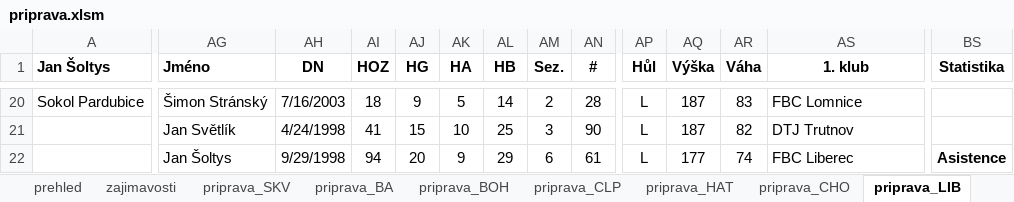
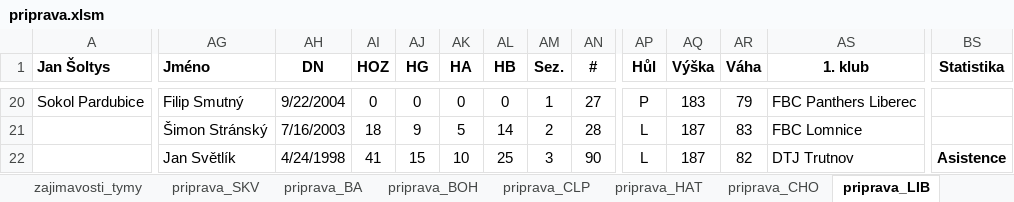
Before and after one commit to klimarichard/ceskyflorbal, an Excel workbook: priprava.xlsm, sheet priprava_LIB, drawn as a sheet; only a part is shown, gaps mark what is left out; values as stored, in another font and other column widths than the file's, no borders; conditional formats not drawn; removed rows and columns are numbered as before the commit, all else as after; rows hold the shown columns only; the diff covers the shown part only; the diff names each change by its address in the sheet, - before the commit and + after, or states it on an @@ line.

```diff
--- a/priprava.xlsm (sheet priprava_LIB)
+++ b/priprava.xlsm (sheet priprava_LIB)
+sheet tab: zajimavosti_tymy
-AG20 (Jméno): Šimon Stránský
+AG20 (Jméno): Filip Smutný
-AH20 (DN): 7/16/2003
+AH20 (DN): 9/22/2004
-AI20 (HOZ): 18
+AI20 (HOZ): 0
-AJ20 (HG): 9
+AJ20 (HG): 0
-AK20 (HA): 5
+AK20 (HA): 0
-AL20 (HB): 14
+AL20 (HB): 0
-AM20 (Sez.): 2
+AM20 (Sez.): 1
-AN20 (#): 28
+AN20 (#): 27
-AP20 (Hůl): L
+AP20 (Hůl): P
-AQ20 (Výška): 187
+AQ20 (Výška): 183
-AR20 (Váha): 83
+AR20 (Váha): 79
-AS20 (1. klub): FBC Lomnice
+AS20 (1. klub): FBC Panthers Liberec
+row 21:  | Šimon Stránský | 7/16/2003 | 18 | 9 | 5 | 14 | 2 | 28 | L | 187 | 83 | FBC Lomnice
-BS22 (Statistika): (empty)
+BS22 (Statistika): Asistence
+BS22:BS26 merged
-row 22:  | Jan Šoltys | 9/29/1998 | 94 | 20 | 9 | 29 | 6 | 61 | L | 177 | 74 | FBC Liberec | Asistence
```
Also changed, not shown: 176 edited cells and merged cells elsewhere in this sheet, sheet prehled_zajimavosti, other sheet tabs, formulas that keep their value, 1 other file.
